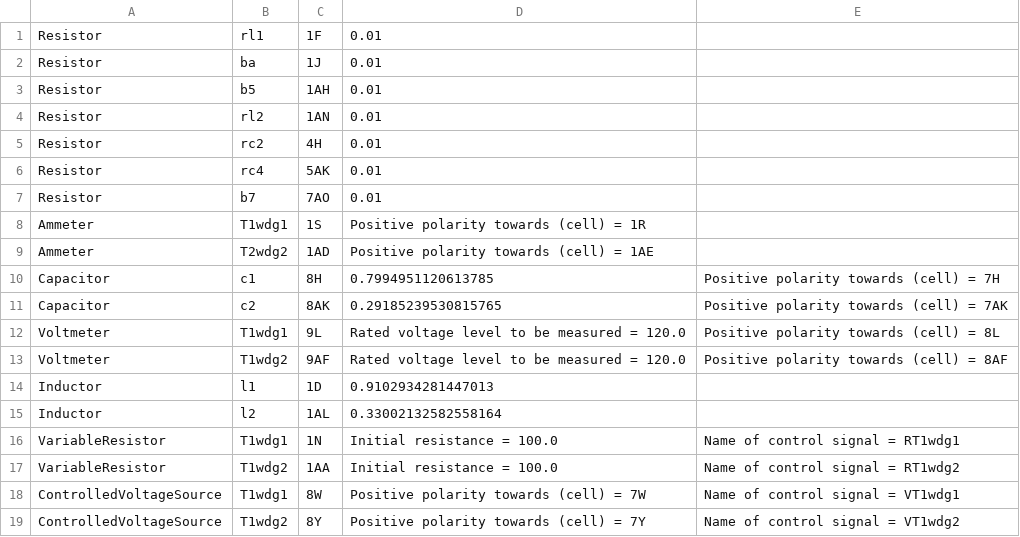
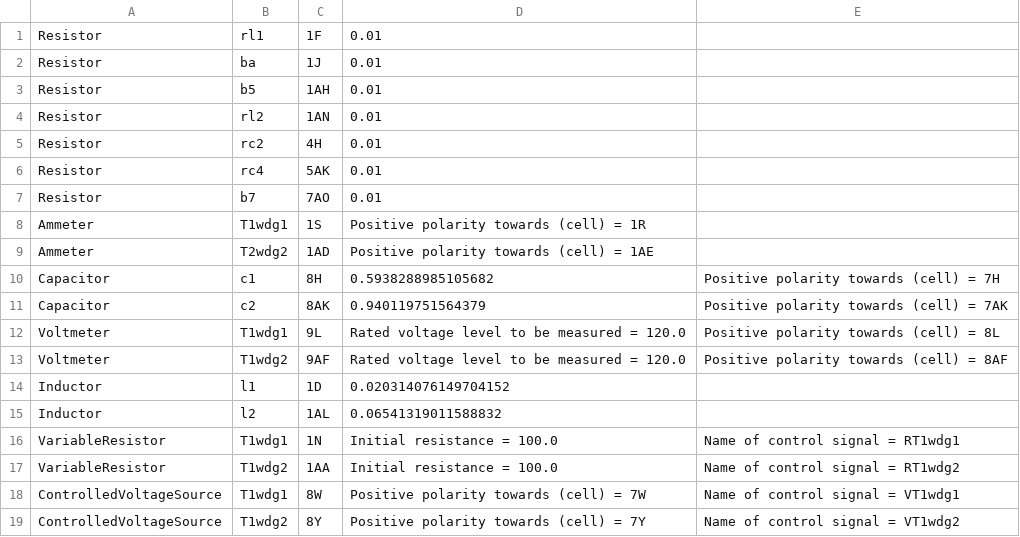
Before and after one commit to madmax3000/ice, a CSV file: single_phase_xmer_params.csv, drawn as a sheet.

```diff
--- a/single_phase_xmer_params.csv
+++ b/single_phase_xmer_params.csv
@@ -9,8 +9,8 @@ Ammeter, T1wdg1, 1S, Positive polarity towards (cell) = 1R,
 Ammeter, T2wdg2, 1AD, Positive polarity towards (cell) = 1AE,
-Capacitor, c1, 8H, 0.7994951120613785, Positive polarity towards (cell) = 7H,
-Capacitor, c2, 8AK, 0.29185239530815765, Positive polarity towards (cell) = 7AK,
+Capacitor, c1, 8H, 0.5938288985105682, Positive polarity towards (cell) = 7H,
+Capacitor, c2, 8AK, 0.940119751564379, Positive polarity towards (cell) = 7AK,
 Voltmeter, T1wdg1, 9L, Rated voltage level to be measured = 120.0, Positive polarity towards (cell) = 8L,
 Voltmeter, T1wdg2, 9AF, Rated voltage level to be measured = 120.0, Positive polarity towards (cell) = 8AF,
-Inductor, l1, 1D, 0.9102934281447013,
-Inductor, l2, 1AL, 0.33002132582558164,
+Inductor, l1, 1D, 0.020314076149704152,
+Inductor, l2, 1AL, 0.06541319011588832,
 VariableResistor, T1wdg1, 1N, Initial resistance = 100.0, Name of control signal = RT1wdg1,
```
Also changed, not shown: 2 other files.
